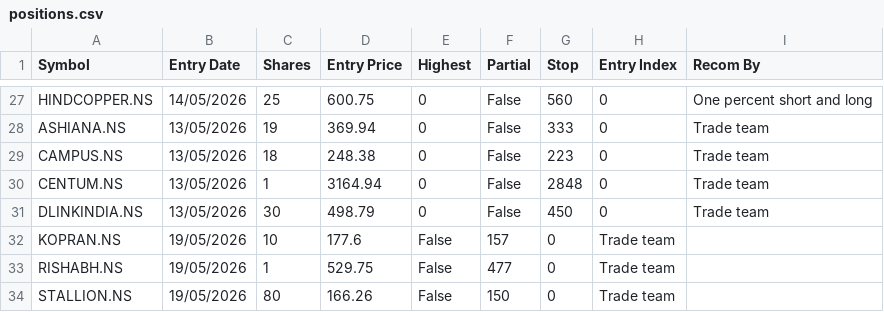
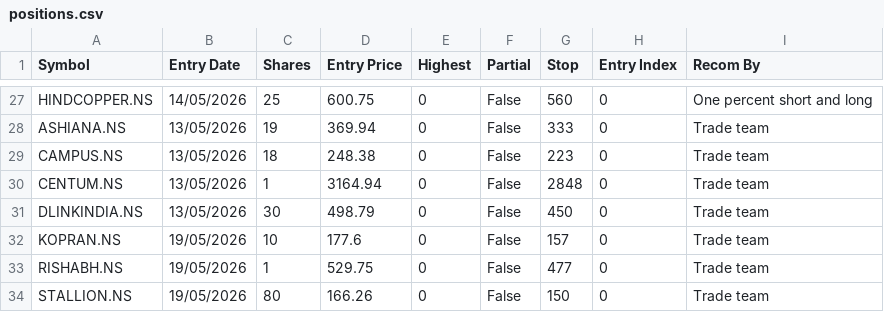
Before and after one commit to jyotisakhare/FVGCheck, a CSV file: minervini/positions.csv, drawn as a sheet; only a part is shown, gaps mark what is left out.

Commit message:
updated positions

```diff
--- a/minervini/positions.csv
+++ b/minervini/positions.csv
@@ -31,4 +31,4 @@ CENTUM.NS,13/05/2026,1,3164.94,0,False,2848,0,Trade team
 DLINKINDIA.NS,13/05/2026,30,498.79,0,False,450,0,Trade team
-KOPRAN.NS,19/05/2026,10,177.6,False,157,0,Trade team
-RISHABH.NS,19/05/2026,1,529.75,False,477,0,Trade team
-STALLION.NS,19/05/2026,80,166.26,False,150,0,Trade team
+KOPRAN.NS,19/05/2026,10,177.6,0,False,157,0,Trade team
+RISHABH.NS,19/05/2026,1,529.75,0,False,477,0,Trade team
+STALLION.NS,19/05/2026,80,166.26,0,False,150,0,Trade team
```
